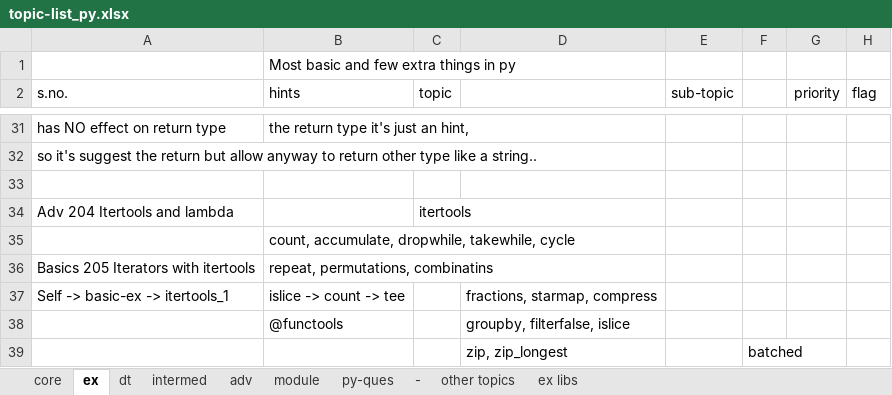
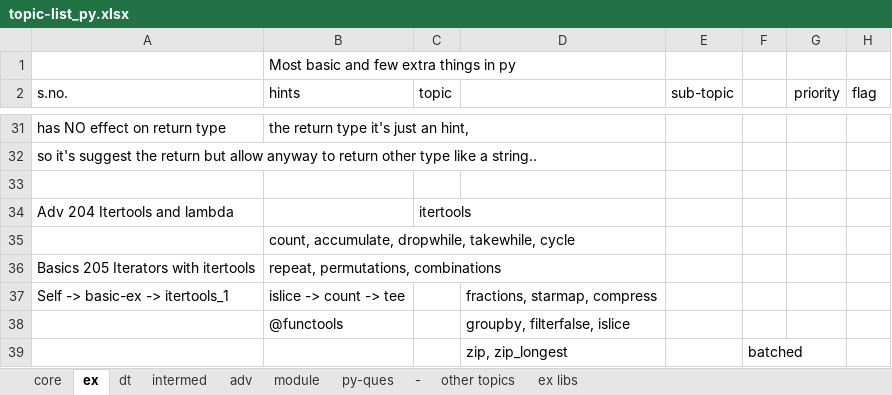
Before and after one commit to githcldev/node-refresh, an Excel workbook: p/py-25/py-core/topic-list_py.xlsx, sheet ex, drawn as a sheet; only a part is shown, gaps mark what is left out; values as stored, in another font and other column widths than the file's, no borders; the diff names each change by its address in the sheet, - before the commit and + after, or states it on an @@ line.

Commit message:
UPDATE DS TOPICS

```diff
--- a/p/py-25/py-core/topic-list_py.xlsx (sheet ex)
+++ b/p/py-25/py-core/topic-list_py.xlsx (sheet ex)
-B36 (hints): repeat, permutations, combinatins
+B36 (hints): repeat, permutations, combinations
```
Also changed, not shown: sheet dt, 14 other files.
